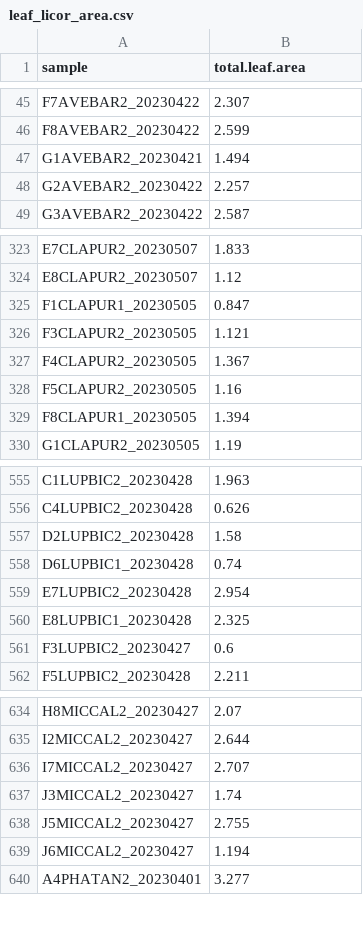
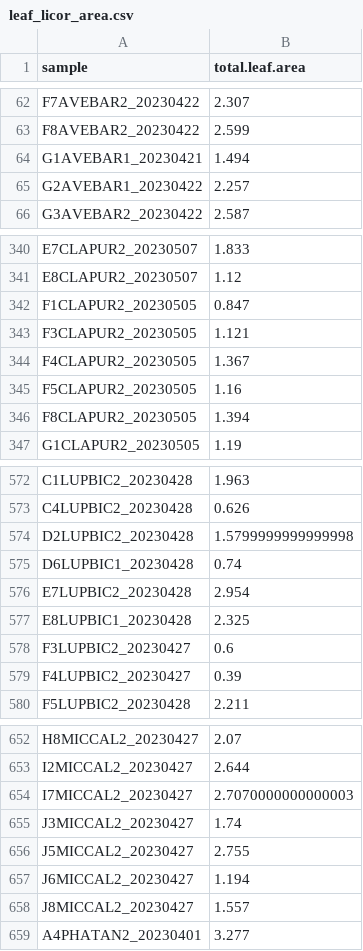
Before and after one commit to bwainwri/repro-grow, a CSV file: data/leaf_licor_area.csv, drawn as a sheet; only a part is shown, gaps mark what is left out; the diff covers the shown part only.

Commit message:
Still working through licor and leaf area errors

```diff
--- a/data/leaf_licor_area.csv
+++ b/data/leaf_licor_area.csv
@@ -46,4 +63,4 @@ F7AVEBAR2_20230422,2.307
 F8AVEBAR2_20230422,2.599
-G1AVEBAR2_20230421,1.494
-G2AVEBAR2_20230422,2.257
+G1AVEBAR1_20230421,1.494
+G2AVEBAR1_20230422,2.257
 G3AVEBAR2_20230422,2.587
@@ -324,3 +341,3 @@ E7CLAPUR2_20230507,1.833
 E8CLAPUR2_20230507,1.12
-F1CLAPUR1_20230505,0.847
+F1CLAPUR2_20230505,0.847
 F3CLAPUR2_20230505,1.121
@@ -328,3 +345,3 @@ F4CLAPUR2_20230505,1.367
 F5CLAPUR2_20230505,1.16
-F8CLAPUR1_20230505,1.394
+F8CLAPUR2_20230505,1.394
 G1CLAPUR2_20230505,1.19
@@ -556,3 +573,3 @@ C1LUPBIC2_20230428,1.963
 C4LUPBIC2_20230428,0.626
-D2LUPBIC2_20230428,1.58
+D2LUPBIC2_20230428,1.5799999999999998
 D6LUPBIC1_20230428,0.74
@@ -561,2 +578,3 @@ E8LUPBIC1_20230428,2.325
 F3LUPBIC2_20230427,0.6
+F4LUPBIC2_20230427,0.39
 F5LUPBIC2_20230428,2.211
@@ -635,3 +653,3 @@ H8MICCAL2_20230427,2.07
 I2MICCAL2_20230427,2.644
-I7MICCAL2_20230427,2.707
+I7MICCAL2_20230427,2.7070000000000003
 J3MICCAL2_20230427,1.74
@@ -639,2 +657,3 @@ J5MICCAL2_20230427,2.755
 J6MICCAL2_20230427,1.194
+J8MICCAL2_20230427,1.557
 A4PHATAN2_20230401,3.277
```
Also changed, not shown: 18 added rows and 33 edited cells elsewhere in this file, 18 other files.
